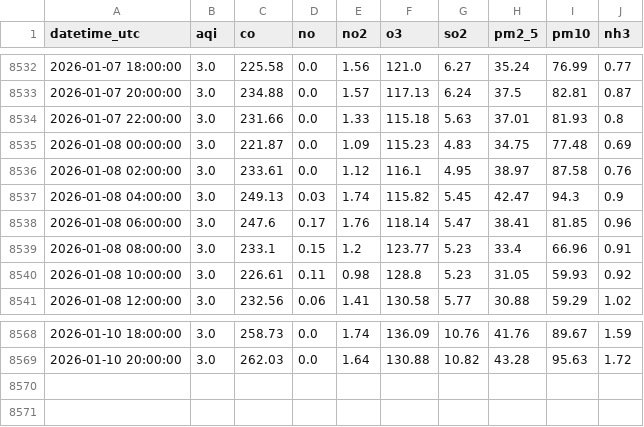
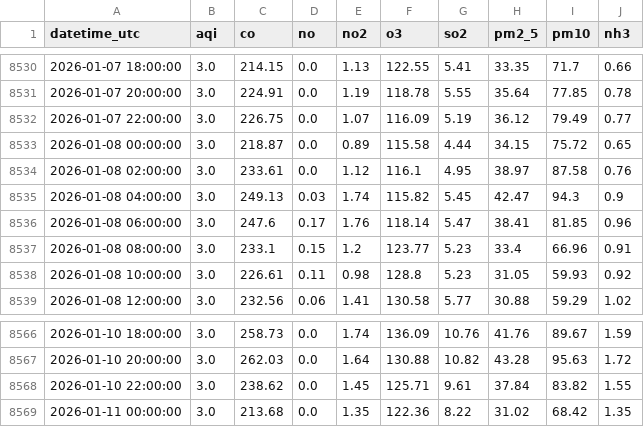
Before and after one commit to savera404/final_pollution_cicd, a CSV file: data/2_years.csv, drawn as a sheet; only a part is shown, gaps mark what is left out; the diff covers the shown part only.

```diff
--- a/data/2_years.csv
+++ b/data/2_years.csv
@@ -8532,5 +8530,5 @@ datetime_utc,aqi,co,no,no2,o3,so2,pm2_5,pm10,nh3
-2026-01-07 18:00:00,3.0,225.58,0.0,1.56,121.0,6.27,35.24,76.99,0.77
-2026-01-07 20:00:00,3.0,234.88,0.0,1.57,117.13,6.24,37.5,82.81,0.87
-2026-01-07 22:00:00,3.0,231.66,0.0,1.33,115.18,5.63,37.01,81.93,0.8
-2026-01-08 00:00:00,3.0,221.87,0.0,1.09,115.23,4.83,34.75,77.48,0.69
+2026-01-07 18:00:00,3.0,214.15,0.0,1.13,122.55,5.41,33.35,71.7,0.66
+2026-01-07 20:00:00,3.0,224.91,0.0,1.19,118.78,5.55,35.64,77.85,0.78
+2026-01-07 22:00:00,3.0,226.75,0.0,1.07,116.09,5.19,36.12,79.49,0.77
+2026-01-08 00:00:00,3.0,218.87,0.0,0.89,115.58,4.44,34.15,75.72,0.65
 2026-01-08 02:00:00,3.0,233.61,0.0,1.12,116.1,4.95,38.97,87.58,0.76
@@ -8569 +8567,3 @@ datetime_utc,aqi,co,no,no2,o3,so2,pm2_5,pm10,nh3
 2026-01-10 20:00:00,3.0,262.03,0.0,1.64,130.88,10.82,43.28,95.63,1.72
+2026-01-10 22:00:00,3.0,238.62,0.0,1.45,125.71,9.61,37.84,83.82,1.55
+2026-01-11 00:00:00,3.0,213.68,0.0,1.35,122.36,8.22,31.02,68.42,1.35
```
Also changed, not shown: 2 removed rows and 61 edited cells elsewhere in this file.
